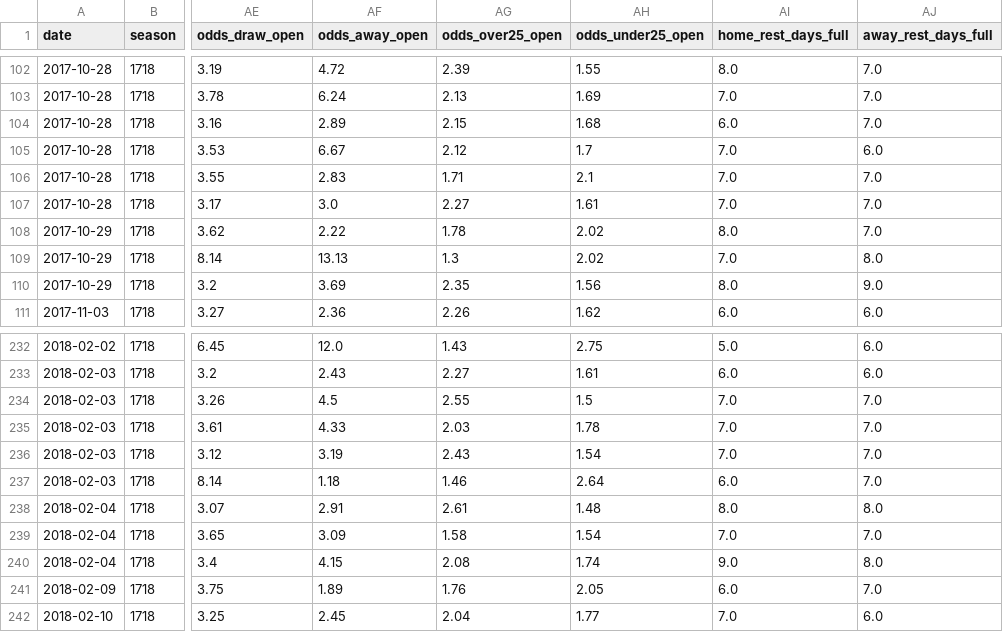
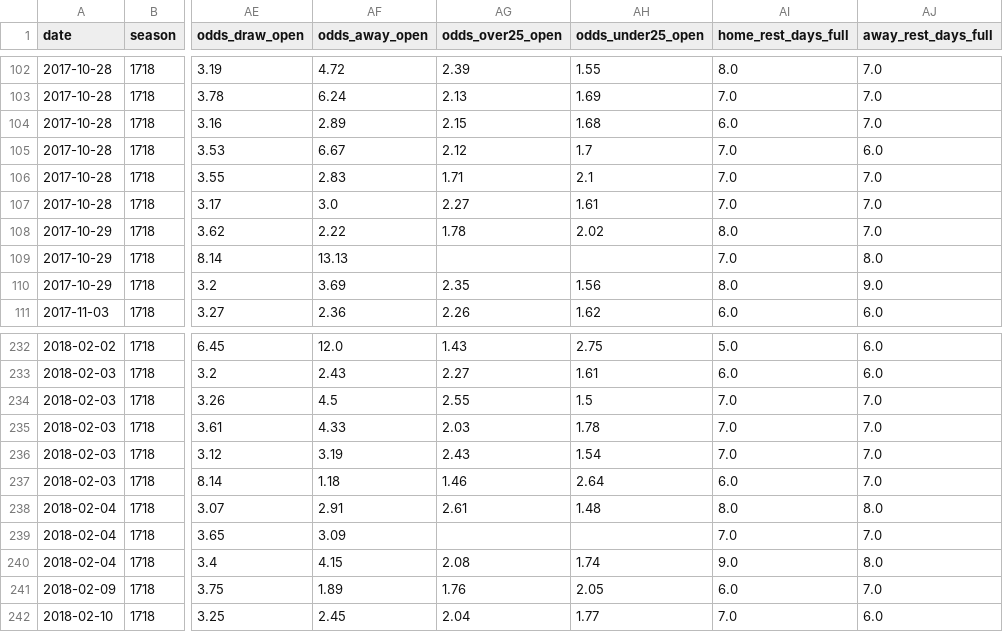
Before and after one commit to BTConomista/Polymarket-oracle, a CSV file: cantiere/data/ligue_1_matches.csv, drawn as a sheet; only a part is shown, gaps mark what is left out; the diff names each change by its address in the sheet, - before the commit and + after, or states it on an @@ line.

```diff
--- a/cantiere/data/ligue_1_matches.csv
+++ b/cantiere/data/ligue_1_matches.csv
-AG109 (odds_over25_open): 1.3
+AG109 (odds_over25_open): (empty)
-AH109 (odds_under25_open): 2.02
+AH109 (odds_under25_open): (empty)
-AG239 (odds_over25_open): 1.58
+AG239 (odds_over25_open): (empty)
-AH239 (odds_under25_open): 1.54
+AH239 (odds_under25_open): (empty)
```
Also changed, not shown: cantiere/data/bundesliga_matches.csv, 17 other files.
